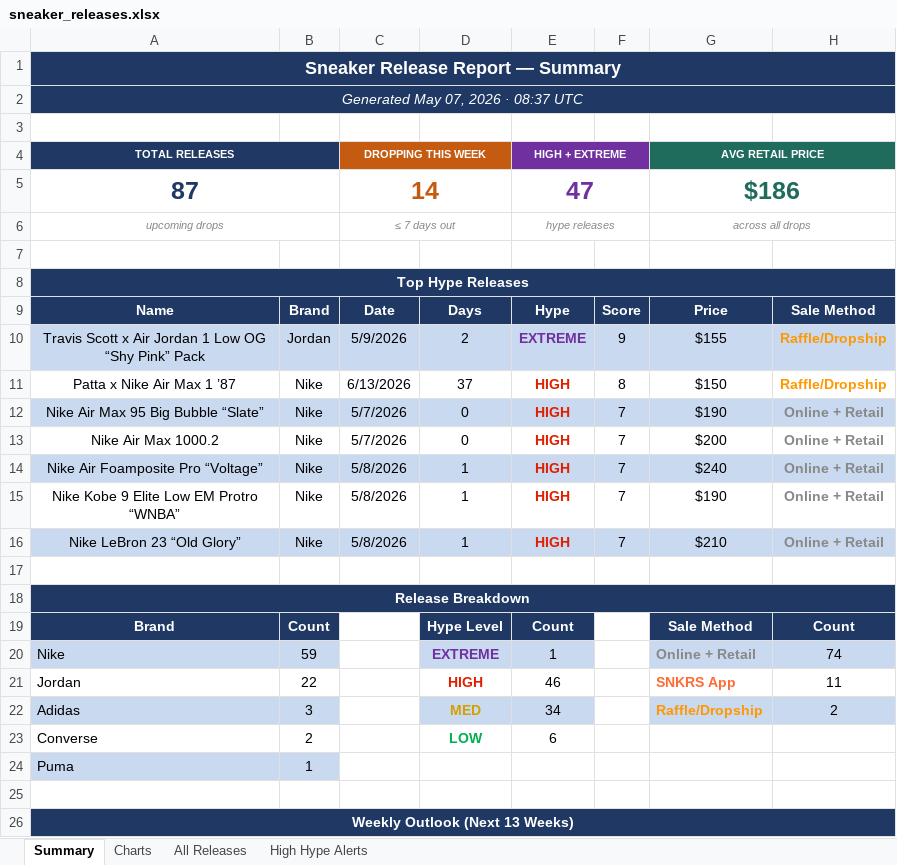
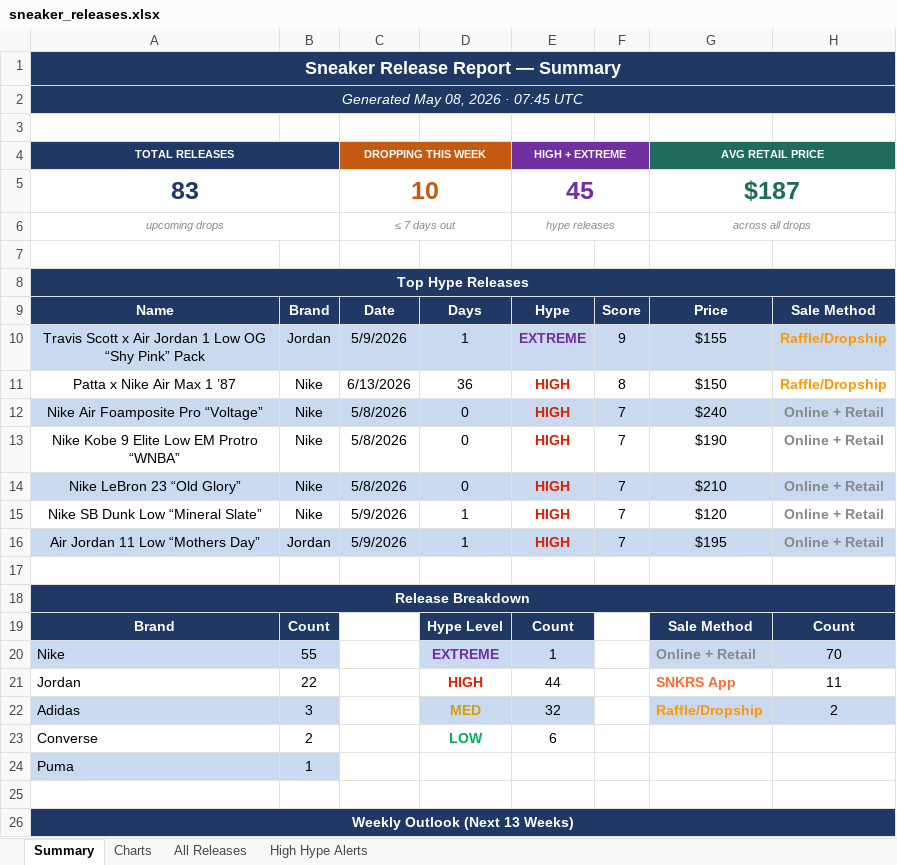
Before and after one commit to lordnader2002-sudo/Shoe-Tracker-v2, an Excel workbook: docs/data/sneaker_releases.xlsx, sheet Summary, drawn as a sheet; only a part is shown; values as stored, in another font and other column widths than the file's, no borders; removed rows and columns are numbered as before the commit, all else as after; the diff covers the shown part only; the diff names each change by its address in the sheet, - before the commit and + after, or states it on an @@ line.

```diff
--- a/docs/data/sneaker_releases.xlsx (sheet Summary)
+++ b/docs/data/sneaker_releases.xlsx (sheet Summary)
-A2 (TOTAL RELEASES): Generated May 07, 2026 · 08:37 UTC
+A2 (TOTAL RELEASES): Generated May 08, 2026 · 07:45 UTC
-row 5: 87 |  | 14 |  | 47 |  | $186
+row 5: 83 |  | 10 |  | 45 |  | $187
-D10: 2
+D10: 1
-D11: 37
+D11: 36
-row 12: Nike Air Max 95 Big Bubble “Slate” | Nike | 5/7/2026 | 0 | HIGH | 7 | $190 | Online + Retail
-row 13: Nike Air Max 1000.2 | Nike | 5/7/2026 | 0 | HIGH | 7 | $200 | Online + Retail
-D12:D14: 1
+D12:D14: 0
+row 15: Nike SB Dunk Low “Mineral Slate” | Nike | 5/9/2026 | 1 | HIGH | 7 | $120 | Online + Retail
+row 16: Air Jordan 11 Low “Mothers Day” | Jordan | 5/9/2026 | 1 | HIGH | 7 | $195 | Online + Retail
-B20: 59
+B20: 55
-H20: 74
+H20: 70
-E21 (HIGH + EXTREME): 46
+E21 (HIGH + EXTREME): 44
-E22 (HIGH + EXTREME): 34
+E22 (HIGH + EXTREME): 32
```
Also changed, not shown: 21 edited cells elsewhere in this sheet, sheet All Releases, sheet High Hype Alerts, sheet Charts, reports/sneaker_releases.xlsx, 1 other file.
